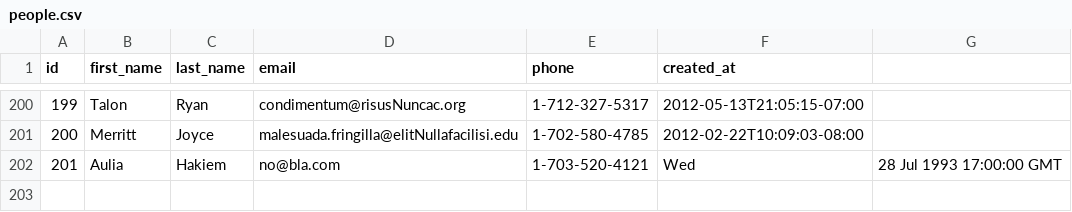
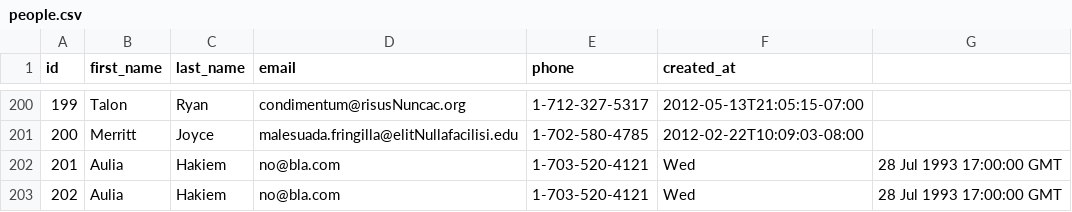
Before and after one commit to gray-fox-2017/parsing-data-1, a CSV file: people.csv, drawn as a sheet; only a part is shown, gaps mark what is left out.

```diff
--- a/people.csv
+++ b/people.csv
@@ -202 +202,2 @@ id,first_name,last_name,email,phone,created_at
 201,Aulia,Hakiem,no@bla.com,1-703-520-4121,Wed, 28 Jul 1993 17:00:00 GMT
+202,Aulia,Hakiem,no@bla.com,1-703-520-4121,Wed, 28 Jul 1993 17:00:00 GMT
```
Also changed, not shown: 1 other file.
